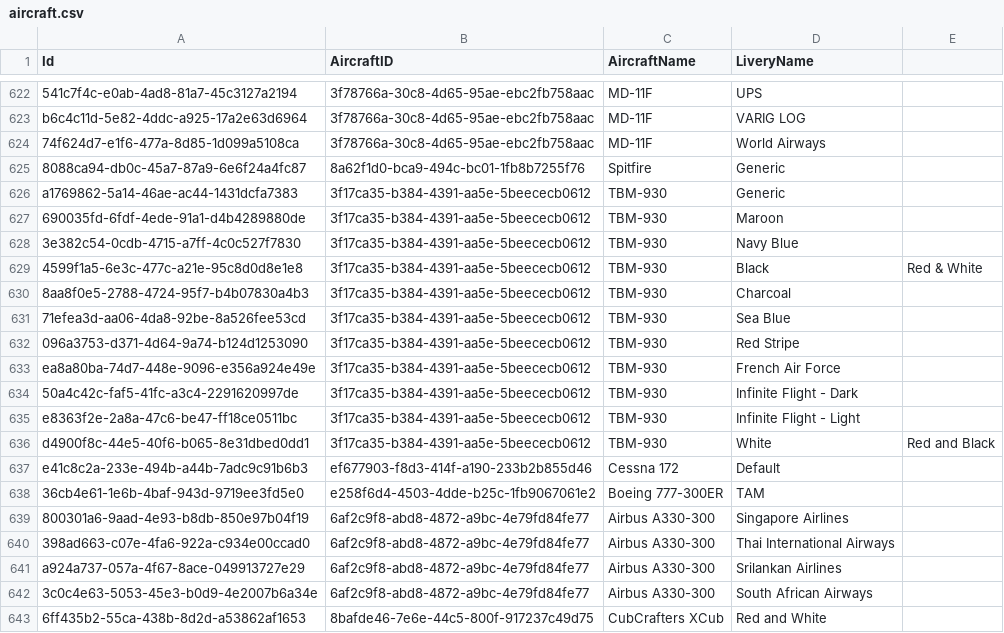
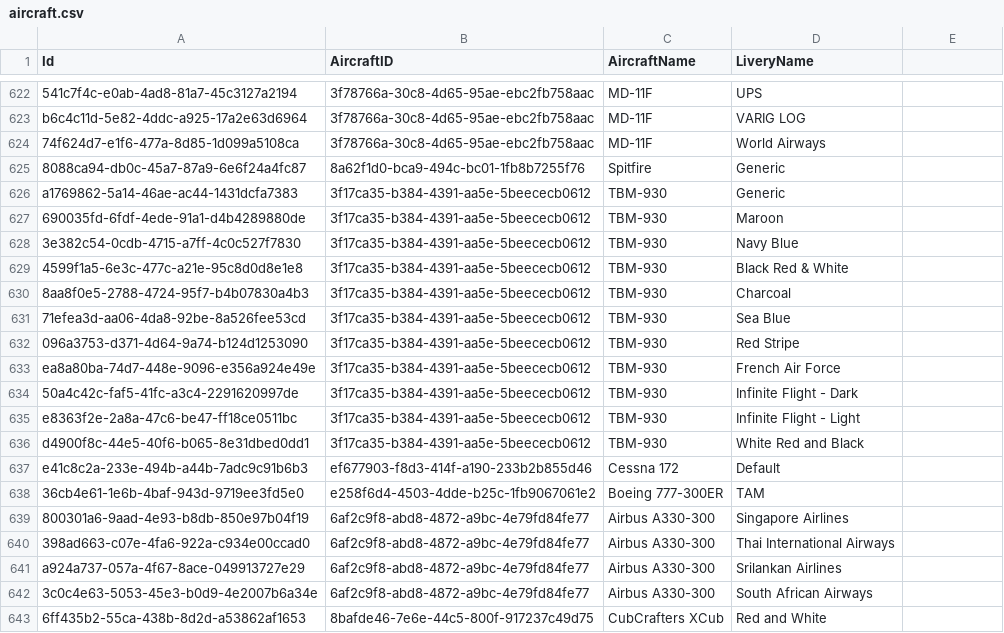
Before and after one commit to Daniboi737/Infinite_Live, a CSV file: aircraft.csv, drawn as a sheet; only a part is shown, gaps mark what is left out.

Commit message:
Update aircraft.csv

```diff
--- a/aircraft.csv
+++ b/aircraft.csv
@@ -628,3 +628,3 @@ a1769862-5a14-46ae-ac44-1431dcfa7383,3f17ca35-b384-4391-aa5e-5beececb0612,TBM-93
 3e382c54-0cdb-4715-a7ff-4c0c527f7830,3f17ca35-b384-4391-aa5e-5beececb0612,TBM-930,Navy Blue
-4599f1a5-6e3c-477c-a21e-95c8d0d8e1e8,3f17ca35-b384-4391-aa5e-5beececb0612,TBM-930,Black, Red & White
+4599f1a5-6e3c-477c-a21e-95c8d0d8e1e8,3f17ca35-b384-4391-aa5e-5beececb0612,TBM-930,Black Red & White
 8aa8f0e5-2788-4724-95f7-b4b07830a4b3,3f17ca35-b384-4391-aa5e-5beececb0612,TBM-930,Charcoal
@@ -635,3 +635,3 @@ ea8a80ba-74d7-448e-9096-e356a924e49e,3f17ca35-b384-4391-aa5e-5beececb0612,TBM-93
 e8363f2e-2a8a-47c6-be47-ff18ce0511bc,3f17ca35-b384-4391-aa5e-5beececb0612,TBM-930,Infinite Flight - Light
-d4900f8c-44e5-40f6-b065-8e31dbed0dd1,3f17ca35-b384-4391-aa5e-5beececb0612,TBM-930,White, Red and Black
+d4900f8c-44e5-40f6-b065-8e31dbed0dd1,3f17ca35-b384-4391-aa5e-5beececb0612,TBM-930,White Red and Black
 e41c8c2a-233e-494b-a44b-7adc9c91b6b3,ef677903-f8d3-414f-a190-233b2b855d46,Cessna 172,Default
```
